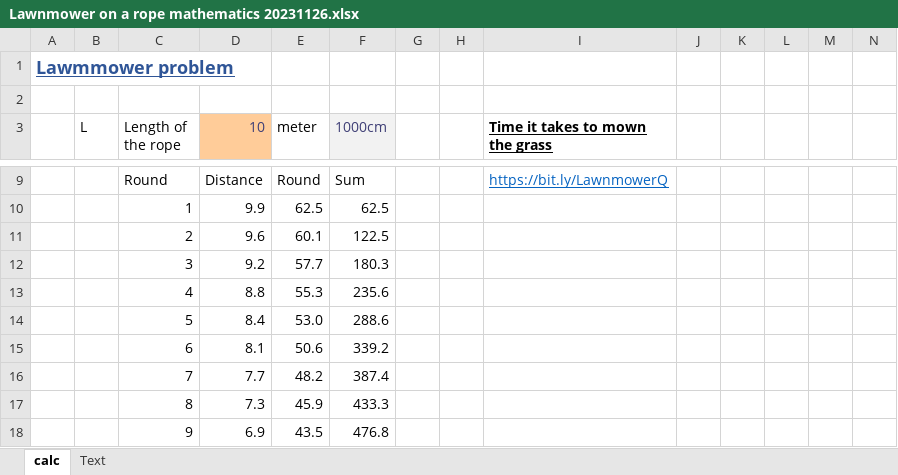
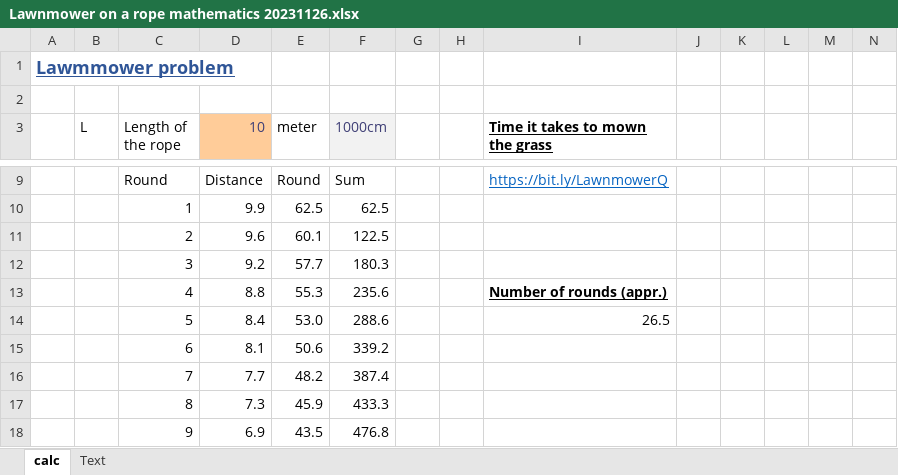
Before and after one commit to berkemeijer/Lawnmower, an Excel workbook: Lawnmower on a rope mathematics 20231126.xlsx, sheet calc, drawn as a sheet; only a part is shown, gaps mark what is left out; values as stored, in another font and other column widths than the file's, no borders; the diff names each change by its address in the sheet, - before the commit and + after, or states it on an @@ line.

Commit message:
Add files via upload
Update; added number of rounds

```diff
--- a/Lawnmower on a rope mathematics 20231126.xlsx (sheet calc)
+++ b/Lawnmower on a rope mathematics 20231126.xlsx (sheet calc)
-I13 (Time it takes to mown the grass): (empty)
+I13 (Time it takes to mown the grass): Number of rounds (appr.)
-I14 (Time it takes to mown the grass): (empty)
+I14 (Time it takes to mown the grass): 26.5
```
Also changed, not shown: sheet Text.
